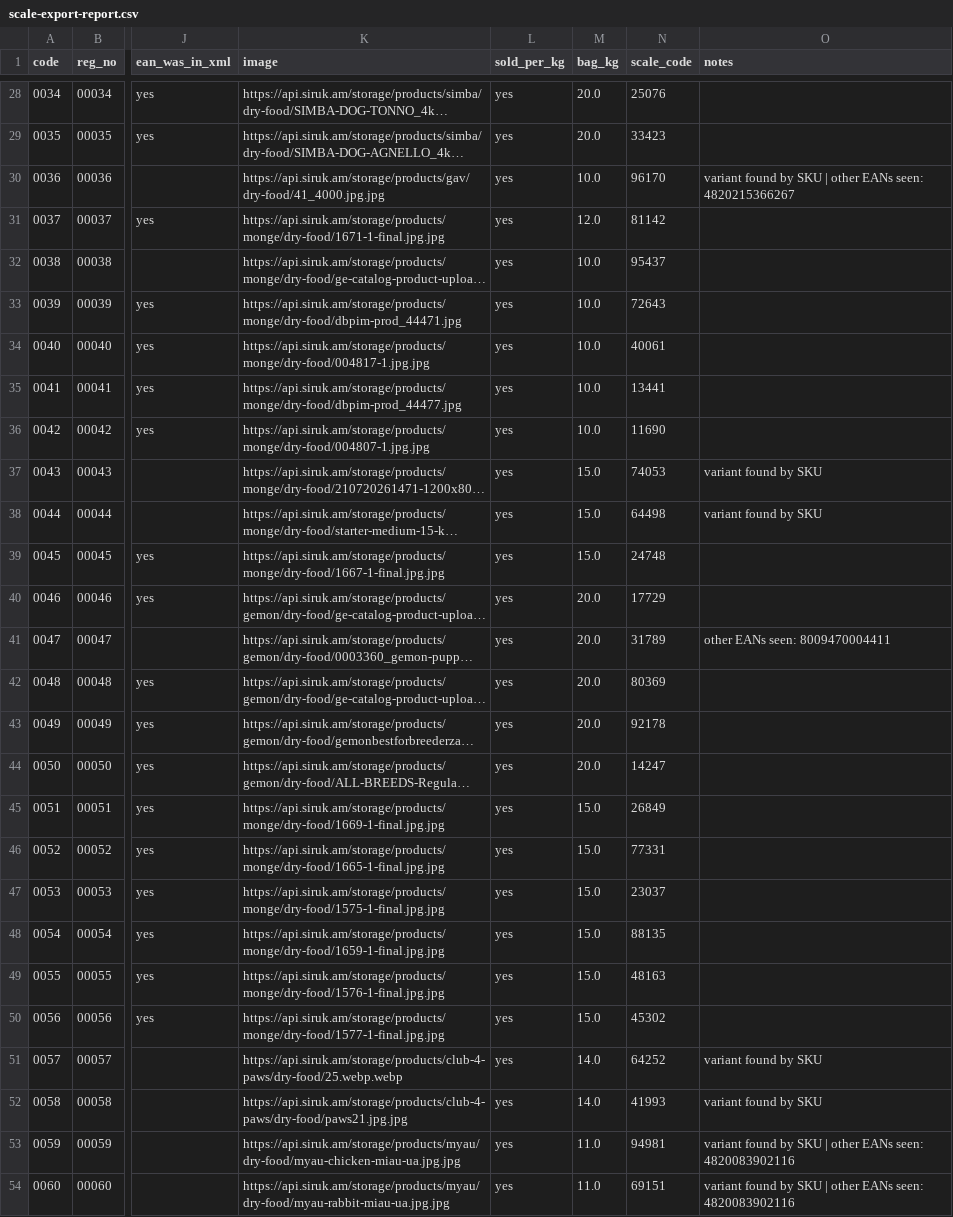
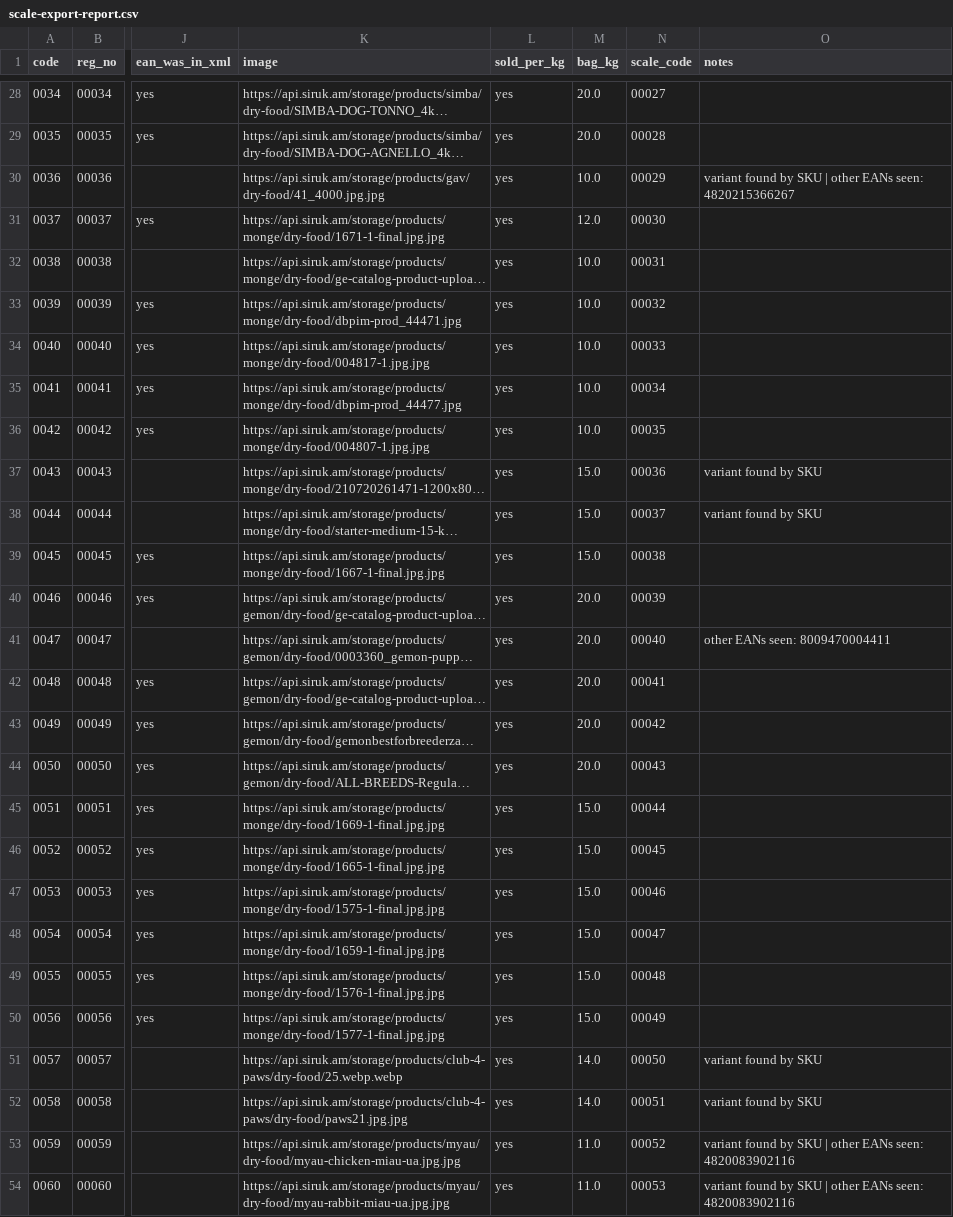
Before and after one commit to EricKhosro/siruk-claude, a CSV file: Scale/scale-export-report.csv, drawn as a sheet; only a part is shown, gaps mark what is left out; long unchanged cells end in …; the diff covers the shown part only; the diff names each change by its address in the sheet, - before the commit and + after, or states it on an @@ line.

```diff
--- a/Scale/scale-export-report.csv
+++ b/Scale/scale-export-report.csv
-N28 (scale_code): 25076
+N28 (scale_code): 00027
-N29 (scale_code): 33423
+N29 (scale_code): 00028
-N30 (scale_code): 96170
+N30 (scale_code): 00029
-N31 (scale_code): 81142
+N31 (scale_code): 00030
-N32 (scale_code): 95437
+N32 (scale_code): 00031
-N33 (scale_code): 72643
+N33 (scale_code): 00032
-N34 (scale_code): 40061
+N34 (scale_code): 00033
-N35 (scale_code): 13441
+N35 (scale_code): 00034
-N36 (scale_code): 11690
+N36 (scale_code): 00035
-N37 (scale_code): 74053
+N37 (scale_code): 00036
-N38 (scale_code): 64498
+N38 (scale_code): 00037
-N39 (scale_code): 24748
+N39 (scale_code): 00038
-N40 (scale_code): 17729
+N40 (scale_code): 00039
-N41 (scale_code): 31789
+N41 (scale_code): 00040
-N42 (scale_code): 80369
+N42 (scale_code): 00041
-N43 (scale_code): 92178
+N43 (scale_code): 00042
-N44 (scale_code): 14247
+N44 (scale_code): 00043
-N45 (scale_code): 26849
+N45 (scale_code): 00044
-N46 (scale_code): 77331
+N46 (scale_code): 00045
-N47 (scale_code): 23037
+N47 (scale_code): 00046
-N48 (scale_code): 88135
+N48 (scale_code): 00047
-N49 (scale_code): 48163
+N49 (scale_code): 00048
-N50 (scale_code): 45302
+N50 (scale_code): 00049
-N51 (scale_code): 64252
+N51 (scale_code): 00050
-N52 (scale_code): 41993
+N52 (scale_code): 00051
-N53 (scale_code): 94981
+N53 (scale_code): 00052
-N54 (scale_code): 69151
+N54 (scale_code): 00053
```
Also changed, not shown: 53 edited cells elsewhere in this file, state/open-items.csv, 9 other files.
